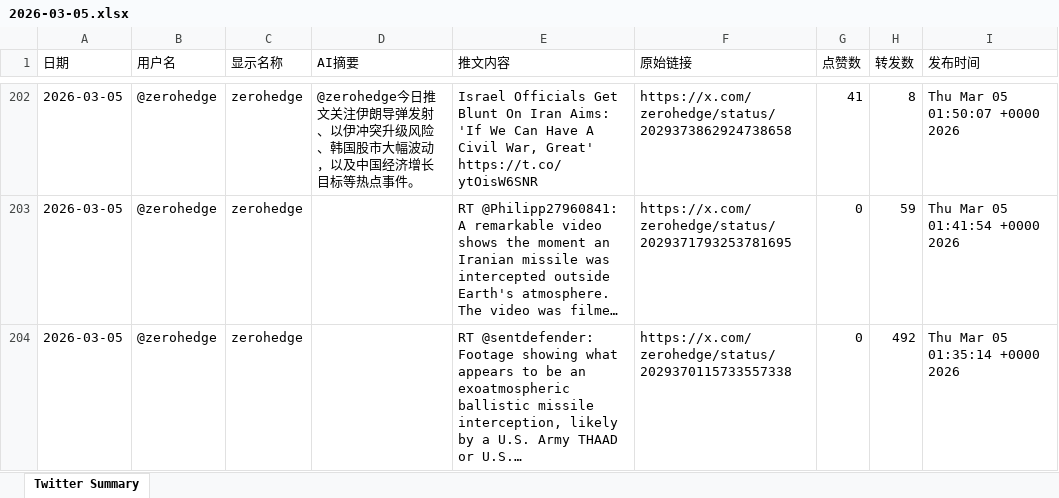
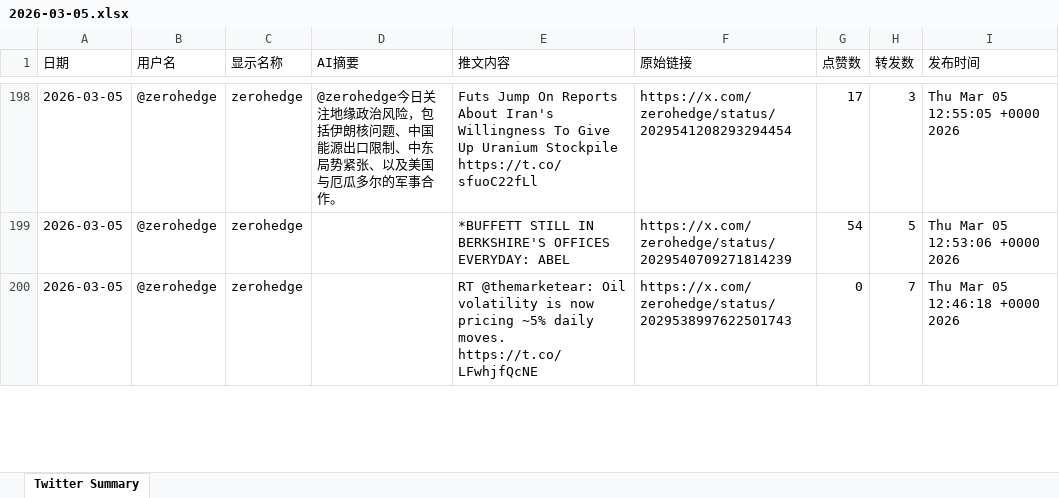
Before and after one commit to FireTigerStudio/TwitterAI, an Excel workbook: output/2026-03-05.xlsx, sheet Twitter Summary, drawn as a sheet; only a part is shown, gaps mark what is left out; values as stored, in another font and other column widths than the file's, no cell formats; addresses are those after the commit; ↵ is a line break in a cell; the diff covers the shown part only; the diff names each change by its address in the sheet, - before the commit and + after, or states it on an @@ line.

```diff
--- a/output/2026-03-05.xlsx (sheet Twitter Summary)
+++ b/output/2026-03-05.xlsx (sheet Twitter Summary)
-D198 (AI摘要): @zerohedge今日推文关注伊朗导弹发射、以伊冲突升级风险、韩国股市大幅波动，以及中国经济增长目标等热点事件。
+D198 (AI摘要): @zerohedge今日关注地缘政治风险，包括伊朗核问题、中国能源出口限制、中东局势紧张、以及美国与厄瓜多尔的军事合作。
-E198 (推文内容): Israel Officials Get Blunt On Iran Aims: 'If We Can Have A Civil War, Great' https://t.co/ytOisW6SNR
+E198 (推文内容): Futs Jump On Reports About Iran's Willingness To Give Up Uranium Stockpile https://t.co/sfuoC22fLl
-F198 (原始链接): https://x.com/zerohedge/status/2029373862924738658
+F198 (原始链接): https://x.com/zerohedge/status/2029541208293294454
-G198 (点赞数): 41
+G198 (点赞数): 17
-H198 (转发数): 8
+H198 (转发数): 3
-I198 (发布时间): Thu Mar 05 01:50:07 +0000 2026
+I198 (发布时间): Thu Mar 05 12:55:05 +0000 2026
-E199 (推文内容): RT @Philipp27960841: A remarkable video shows the moment an Iranian missile was intercepted outside Earth's atmosphere. The video was filme…
+E199 (推文内容): *BUFFETT STILL IN BERKSHIRE'S OFFICES EVERYDAY: ABEL
-F199 (原始链接): https://x.com/zerohedge/status/2029371793253781695
+F199 (原始链接): https://x.com/zerohedge/status/2029540709271814239
-G199 (点赞数): 0
+G199 (点赞数): 54
-H199 (转发数): 59
+H199 (转发数): 5
-I199 (发布时间): Thu Mar 05 01:41:54 +0000 2026
+I199 (发布时间): Thu Mar 05 12:53:06 +0000 2026
-E200 (推文内容): RT @sentdefender: Footage showing what appears to be an exoatmospheric ballistic missile interception, likely by a U.S. Army THAAD or U.S.…
+E200 (推文内容): RT @themarketear: Oil volatility is now pricing ~5% daily moves. ↵ https://t.co/LFwhjfQcNE
-F200 (原始链接): https://x.com/zerohedge/status/2029370115733557338
+F200 (原始链接): https://x.com/zerohedge/status/2029538997622501743
-H200 (转发数): 492
+H200 (转发数): 7
-I200 (发布时间): Thu Mar 05 01:35:14 +0000 2026
+I200 (发布时间): Thu Mar 05 12:46:18 +0000 2026
```
Also changed, not shown: 58 added rows, 60 removed rows and 937 edited cells elsewhere in this sheet, cell formats, 1 other file.
